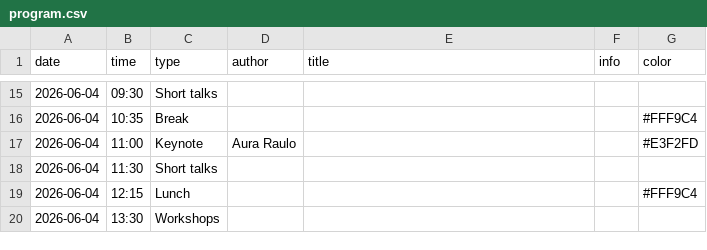
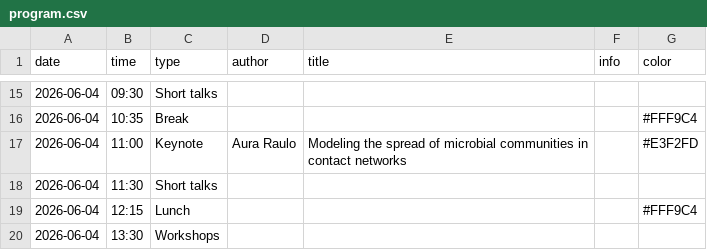
Before and after one commit to Bioconductor/EuroBioC2026, a CSV file: data/program.csv, drawn as a sheet; only a part is shown, gaps mark what is left out.

Commit message:
Update program.csv

```diff
--- a/data/program.csv
+++ b/data/program.csv
@@ -16,3 +16,3 @@ date,time,type,author,title,info,color
 2026-06-04,10:35,Break,,,,#FFF9C4
-2026-06-04,11:00,Keynote,Aura Raulo,,,#E3F2FD
+2026-06-04,11:00,Keynote,Aura Raulo,Modeling the spread of microbial communities in contact networks,,#E3F2FD
 2026-06-04,11:30,Short talks,,,,
```
